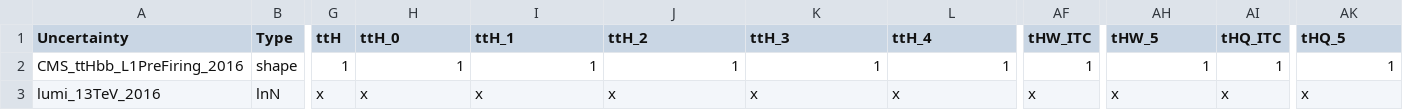
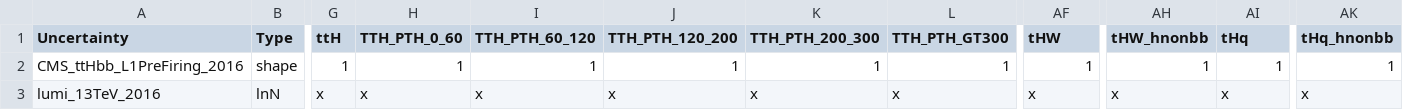
Before and after one commit to kit-cn-cms/pyroot-plotscripts, a CSV file: configs/legacyAnalysis/systs_2016.csv, drawn as a sheet; only a part is shown, gaps mark what is left out; the diff names each change by its address in the sheet, - before the commit and + after, or states it on an @@ line.

```diff
--- a/configs/legacyAnalysis/systs_2016.csv
+++ b/configs/legacyAnalysis/systs_2016.csv
-H1: ttH_0
+H1: TTH_PTH_0_60
-I1: ttH_1
+I1: TTH_PTH_60_120
-J1: ttH_2
+J1: TTH_PTH_120_200
-K1: ttH_3
+K1: TTH_PTH_200_300
-L1: ttH_4
+L1: TTH_PTH_GT300
-AF1: tHW_ITC
+AF1: tHW
-AH1: tHW_5
+AH1: tHW_hnonbb
-AI1: tHQ_ITC
+AI1: tHq
-AK1: tHQ_5
+AK1: tHq_hnonbb
```
Also changed, not shown: configs/legacyAnalysis/systs_2017.csv, configs/legacyAnalysis/systs_2018.csv, 12 other files.
